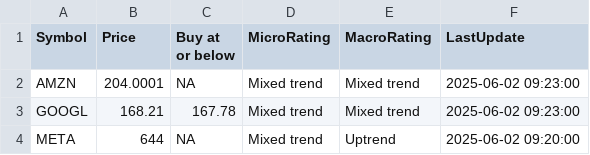
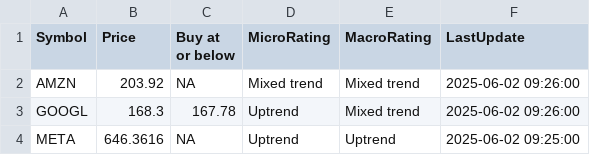
Before and after one commit to kuppal3gt/MSF, a CSV file: results_basic.csv, drawn as a sheet.

Commit message:
Auto-update results at Mon Jun  2 09:29:00 EDT 2025

```diff
--- a/results_basic.csv
+++ b/results_basic.csv
@@ -1,4 +1,4 @@
 "Symbol","Price","Buy at or below","MicroRating","MacroRating","LastUpdate"
-"AMZN",204.0001,NA,"Mixed trend","Mixed trend","2025-06-02 09:23:00"
-"GOOGL",168.21,167.78,"Mixed trend","Mixed trend","2025-06-02 09:23:00"
-"META",644,NA,"Mixed trend","Uptrend","2025-06-02 09:20:00"
+"AMZN",203.92,NA,"Mixed trend","Mixed trend","2025-06-02 09:26:00"
+"GOOGL",168.3,167.78,"Uptrend","Mixed trend","2025-06-02 09:26:00"
+"META",646.3616,NA,"Uptrend","Uptrend","2025-06-02 09:25:00"
```
Also changed, not shown: results.csv, results_essential.csv, 1 other file.
